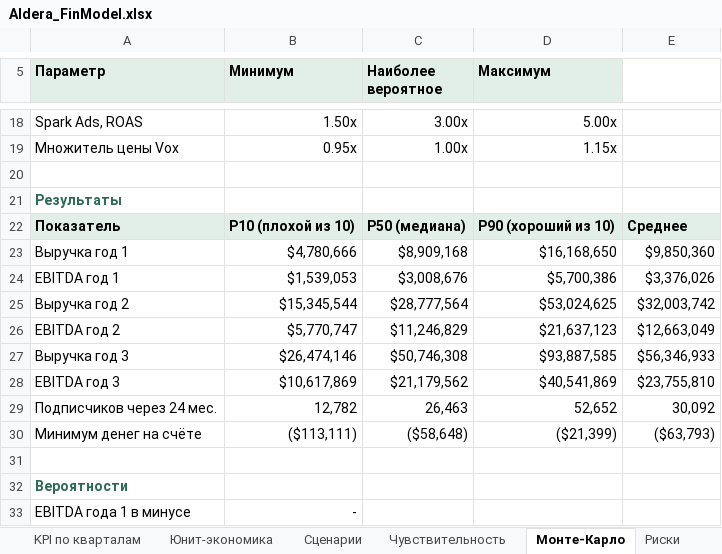
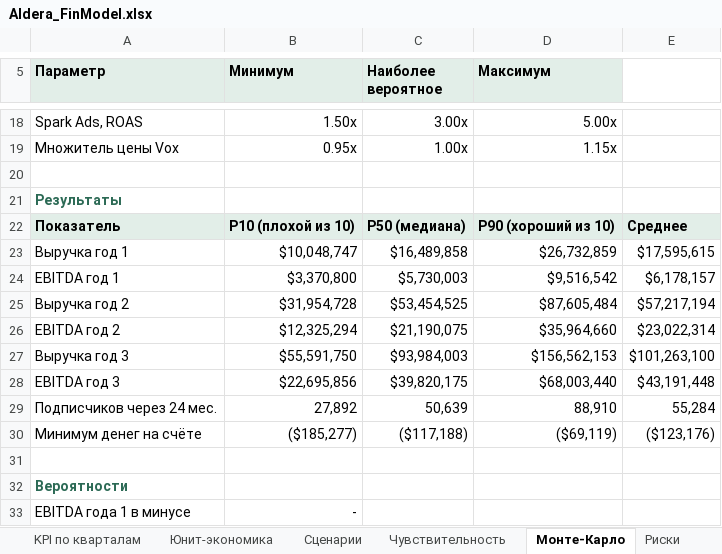
Before and after one commit to arorlov93/The-Aldera, an Excel workbook: finmodel/Aldera_FinModel.xlsx, sheet Монте-Карло, drawn as a sheet; only a part is shown, gaps mark what is left out; values as stored, in another font and other column widths than the file's, no borders; charts and pictures not drawn; the diff covers the shown part only; the diff names each change by its address in the sheet, - before the commit and + after, or states it on an @@ line.

```diff
--- a/finmodel/Aldera_FinModel.xlsx (sheet Монте-Карло)
+++ b/finmodel/Aldera_FinModel.xlsx (sheet Монте-Карло)
-B23 (Минимум): $4,780,666
+B23 (Минимум): $10,048,747
-C23 (Наиболее вероятное): $8,909,168
+C23 (Наиболее вероятное): $16,489,858
-D23 (Максимум): $16,168,650
+D23 (Максимум): $26,732,859
-E23: $9,850,360
+E23: $17,595,615
-B24 (Минимум): $1,539,053
+B24 (Минимум): $3,370,800
-C24 (Наиболее вероятное): $3,008,676
+C24 (Наиболее вероятное): $5,730,003
-D24 (Максимум): $5,700,386
+D24 (Максимум): $9,516,542
-E24: $3,376,026
+E24: $6,178,157
-B25 (Минимум): $15,345,544
+B25 (Минимум): $31,954,728
-C25 (Наиболее вероятное): $28,777,564
+C25 (Наиболее вероятное): $53,454,525
-D25 (Максимум): $53,024,625
+D25 (Максимум): $87,605,484
-E25: $32,003,742
+E25: $57,217,194
-B26 (Минимум): $5,770,747
+B26 (Минимум): $12,325,294
-C26 (Наиболее вероятное): $11,246,829
+C26 (Наиболее вероятное): $21,190,075
-D26 (Максимум): $21,637,123
+D26 (Максимум): $35,964,660
-E26: $12,663,049
+E26: $23,022,314
-B27 (Минимум): $26,474,146
+B27 (Минимум): $55,591,750
-C27 (Наиболее вероятное): $50,746,308
+C27 (Наиболее вероятное): $93,984,003
-D27 (Максимум): $93,887,585
+D27 (Максимум): $156,562,153
-E27: $56,346,933
+E27: $101,263,100
-B28 (Минимум): $10,617,869
+B28 (Минимум): $22,695,856
-C28 (Наиболее вероятное): $21,179,562
+C28 (Наиболее вероятное): $39,820,175
-D28 (Максимум): $40,541,869
+D28 (Максимум): $68,003,440
-E28: $23,755,810
+E28: $43,191,448
-B29 (Минимум): 12,782
+B29 (Минимум): 27,892
-C29 (Наиболее вероятное): 26,463
+C29 (Наиболее вероятное): 50,639
-D29 (Максимум): 52,652
+D29 (Максимум): 88,910
-E29: 30,092
+E29: 55,284
-B30 (Минимум): ($113,111)
+B30 (Минимум): ($185,277)
-C30 (Наиболее вероятное): ($58,648)
+C30 (Наиболее вероятное): ($117,188)
-D30 (Максимум): ($21,399)
+D30 (Максимум): ($69,119)
-E30: ($63,793)
+E30: ($123,176)
```
Also changed, not shown: 14 edited cells elsewhere in this sheet, sheet Модель, sheet Чувствительность, sheet KPI по кварталам, sheet Итоги по годам, sheet Сценарии, sheet Сводка, 3 more sheets, charts or pictures, 9 other files.
